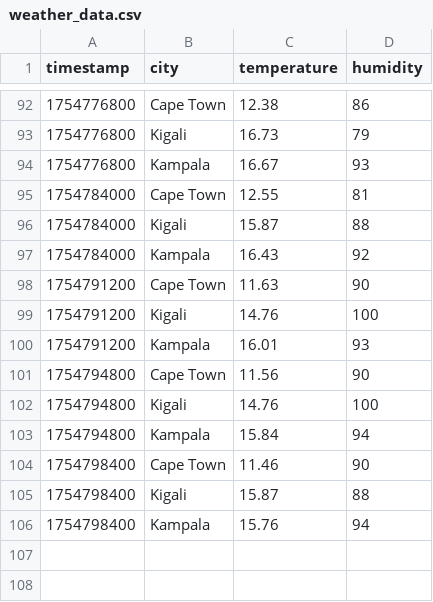
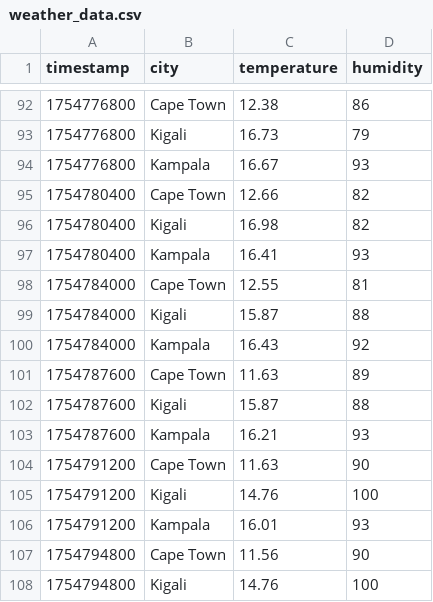
Before and after one commit to andrew-allkin/streamlit-weather-dashboard, a CSV file: weather_data.csv, drawn as a sheet; only a part is shown, gaps mark what is left out; the shorter side is filled out with more unchanged rows; the diff names each change by its address in the sheet, - before the commit and + after, or states it on an @@ line.

Commit message:
add in missing hours

```diff
--- a/weather_data.csv
+++ b/weather_data.csv
+row 95: 1754780400 | Cape Town | 12.66 | 82
+row 96: 1754780400 | Kigali | 16.98 | 82
+row 97: 1754780400 | Kampala | 16.41 | 93
+row 101: 1754787600 | Cape Town | 11.63 | 89
+row 102: 1754787600 | Kigali | 15.87 | 88
+row 103: 1754787600 | Kampala | 16.21 | 93
```
